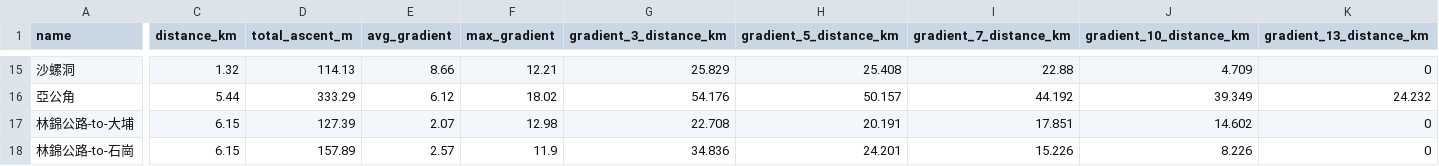
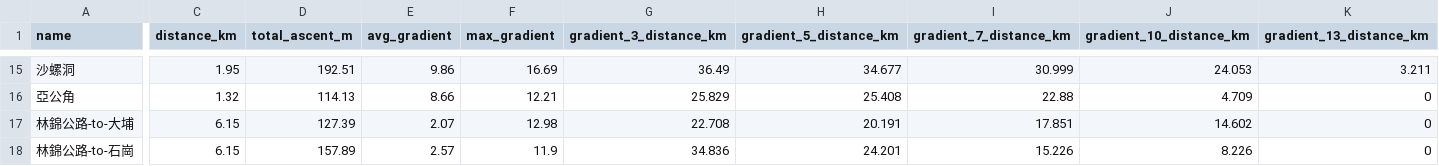
Before and after one commit to gamtruliar/Cycleslope, a CSV file: public/data/slopes.csv, drawn as a sheet; only a part is shown, gaps mark what is left out; the diff covers the shown part only; the diff names each change by its address in the sheet, - before the commit and + after, or states it on an @@ line.

```diff
--- a/public/data/slopes.csv
+++ b/public/data/slopes.csv
-C15 (distance_km): 1.32
+C15 (distance_km): 1.95
-D15 (total_ascent_m): 114.13
+D15 (total_ascent_m): 192.51
-E15 (avg_gradient): 8.66
+E15 (avg_gradient): 9.86
-F15 (max_gradient): 12.21
+F15 (max_gradient): 16.69
-G15 (gradient_3_distance_km): 25.829
+G15 (gradient_3_distance_km): 36.49
-H15 (gradient_5_distance_km): 25.408
+H15 (gradient_5_distance_km): 34.677
-I15 (gradient_7_distance_km): 22.88
+I15 (gradient_7_distance_km): 30.999
-J15 (gradient_10_distance_km): 4.709
+J15 (gradient_10_distance_km): 24.053
-K15 (gradient_13_distance_km): 0
+K15 (gradient_13_distance_km): 3.211
-C16 (distance_km): 5.44
+C16 (distance_km): 1.32
-D16 (total_ascent_m): 333.29
+D16 (total_ascent_m): 114.13
-E16 (avg_gradient): 6.12
+E16 (avg_gradient): 8.66
-F16 (max_gradient): 18.02
+F16 (max_gradient): 12.21
-G16 (gradient_3_distance_km): 54.176
+G16 (gradient_3_distance_km): 25.829
-H16 (gradient_5_distance_km): 50.157
+H16 (gradient_5_distance_km): 25.408
-I16 (gradient_7_distance_km): 44.192
+I16 (gradient_7_distance_km): 22.88
-J16 (gradient_10_distance_km): 39.349
+J16 (gradient_10_distance_km): 4.709
-K16 (gradient_13_distance_km): 24.232
+K16 (gradient_13_distance_km): 0
```
Also changed, not shown: 29 edited cells elsewhere in this file.
